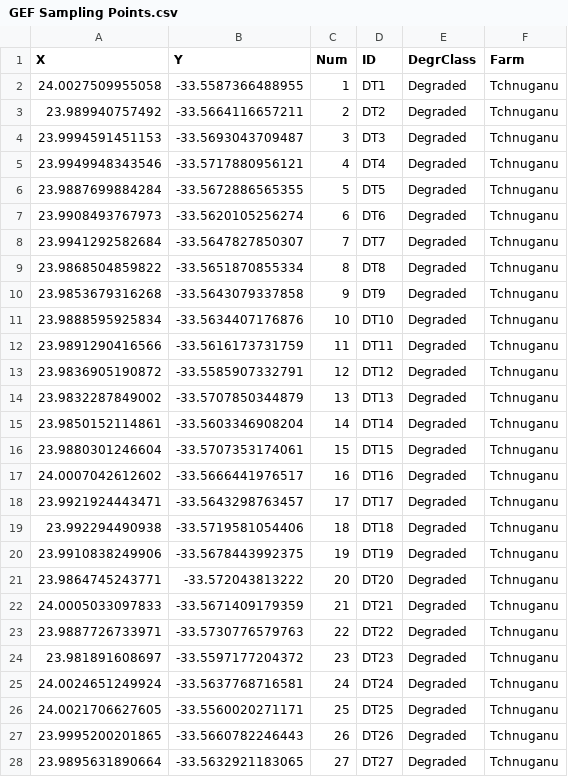
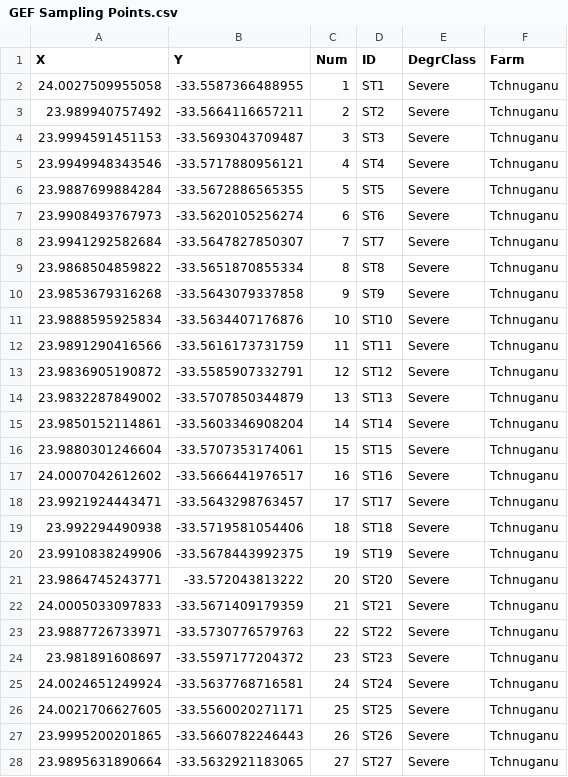
Before and after one commit to eglrp/PhD-GeoInformatics, a CSV file: Data/GEF Sampling/GEF Sampling Points.csv, drawn as a sheet; only a part is shown; the diff covers the shown part only.

Commit message:
changing "degraded" class to "severe"

```diff
--- a/Data/GEF Sampling/GEF Sampling Points.csv
+++ b/Data/GEF Sampling/GEF Sampling Points.csv
@@ -1,28 +1,28 @@
 X,Y,Num,ID,DegrClass,Farm
-24.0027509955058,-33.5587366488955,1,DT1,Degraded,Tchnuganu
-23.989940757492,-33.5664116657211,2,DT2,Degraded,Tchnuganu
-23.9994591451153,-33.5693043709487,3,DT3,Degraded,Tchnuganu
-23.9949948343546,-33.5717880956121,4,DT4,Degraded,Tchnuganu
-23.9887699884284,-33.5672886565355,5,DT5,Degraded,Tchnuganu
-23.9908493767973,-33.5620105256274,6,DT6,Degraded,Tchnuganu
-23.9941292582684,-33.5647827850307,7,DT7,Degraded,Tchnuganu
-23.9868504859822,-33.5651870855334,8,DT8,Degraded,Tchnuganu
-23.9853679316268,-33.5643079337858,9,DT9,Degraded,Tchnuganu
-23.9888595925834,-33.5634407176876,10,DT10,Degraded,Tchnuganu
-23.9891290416566,-33.5616173731759,11,DT11,Degraded,Tchnuganu
-23.9836905190872,-33.5585907332791,12,DT12,Degraded,Tchnuganu
-23.9832287849002,-33.5707850344879,13,DT13,Degraded,Tchnuganu
-23.9850152114861,-33.5603346908204,14,DT14,Degraded,Tchnuganu
-23.9880301246604,-33.5707353174061,15,DT15,Degraded,Tchnuganu
-24.0007042612602,-33.5666441976517,16,DT16,Degraded,Tchnuganu
-23.9921924443471,-33.5643298763457,17,DT17,Degraded,Tchnuganu
-23.992294490938,-33.5719581054406,18,DT18,Degraded,Tchnuganu
-23.9910838249906,-33.5678443992375,19,DT19,Degraded,Tchnuganu
-23.9864745243771,-33.572043813222,20,DT20,Degraded,Tchnuganu
-24.0005033097833,-33.5671409179359,21,DT21,Degraded,Tchnuganu
-23.9887726733971,-33.5730776579763,22,DT22,Degraded,Tchnuganu
-23.981891608697,-33.5597177204372,23,DT23,Degraded,Tchnuganu
-24.0024651249924,-33.5637768716581,24,DT24,Degraded,Tchnuganu
-24.0021706627605,-33.5560020271171,25,DT25,Degraded,Tchnuganu
-23.9995200201865,-33.5660782246443,26,DT26,Degraded,Tchnuganu
-23.9895631890664,-33.5632921183065,27,DT27,Degraded,Tchnuganu
+24.0027509955058,-33.5587366488955,1,ST1,Severe,Tchnuganu
+23.989940757492,-33.5664116657211,2,ST2,Severe,Tchnuganu
+23.9994591451153,-33.5693043709487,3,ST3,Severe,Tchnuganu
+23.9949948343546,-33.5717880956121,4,ST4,Severe,Tchnuganu
+23.9887699884284,-33.5672886565355,5,ST5,Severe,Tchnuganu
+23.9908493767973,-33.5620105256274,6,ST6,Severe,Tchnuganu
+23.9941292582684,-33.5647827850307,7,ST7,Severe,Tchnuganu
+23.9868504859822,-33.5651870855334,8,ST8,Severe,Tchnuganu
+23.9853679316268,-33.5643079337858,9,ST9,Severe,Tchnuganu
+23.9888595925834,-33.5634407176876,10,ST10,Severe,Tchnuganu
+23.9891290416566,-33.5616173731759,11,ST11,Severe,Tchnuganu
+23.9836905190872,-33.5585907332791,12,ST12,Severe,Tchnuganu
+23.9832287849002,-33.5707850344879,13,ST13,Severe,Tchnuganu
+23.9850152114861,-33.5603346908204,14,ST14,Severe,Tchnuganu
+23.9880301246604,-33.5707353174061,15,ST15,Severe,Tchnuganu
+24.0007042612602,-33.5666441976517,16,ST16,Severe,Tchnuganu
+23.9921924443471,-33.5643298763457,17,ST17,Severe,Tchnuganu
+23.992294490938,-33.5719581054406,18,ST18,Severe,Tchnuganu
+23.9910838249906,-33.5678443992375,19,ST19,Severe,Tchnuganu
+23.9864745243771,-33.572043813222,20,ST20,Severe,Tchnuganu
+24.0005033097833,-33.5671409179359,21,ST21,Severe,Tchnuganu
+23.9887726733971,-33.5730776579763,22,ST22,Severe,Tchnuganu
+23.981891608697,-33.5597177204372,23,ST23,Severe,Tchnuganu
+24.0024651249924,-33.5637768716581,24,ST24,Severe,Tchnuganu
+24.0021706627605,-33.5560020271171,25,ST25,Severe,Tchnuganu
+23.9995200201865,-33.5660782246443,26,ST26,Severe,Tchnuganu
+23.9895631890664,-33.5632921183065,27,ST27,Severe,Tchnuganu
```
Also changed, not shown: 46 edited cells elsewhere in this file, 5 other files.
